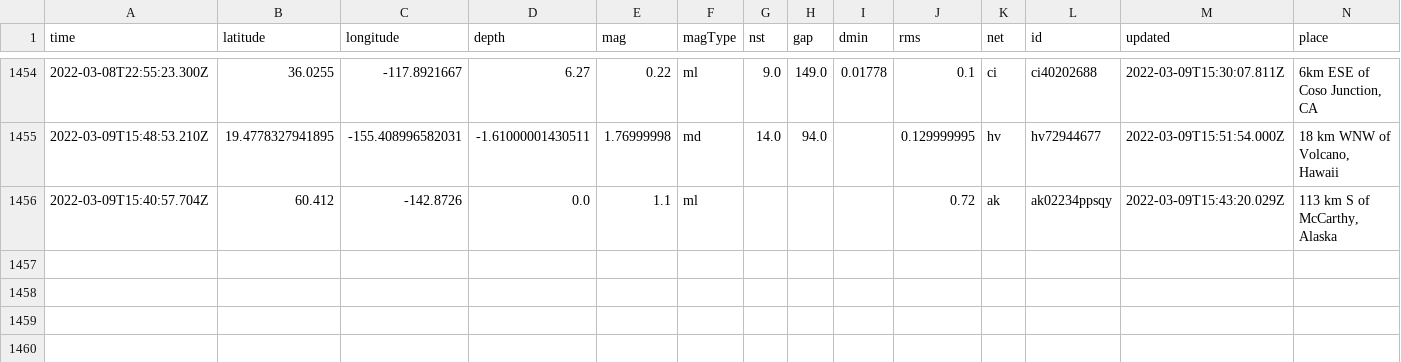
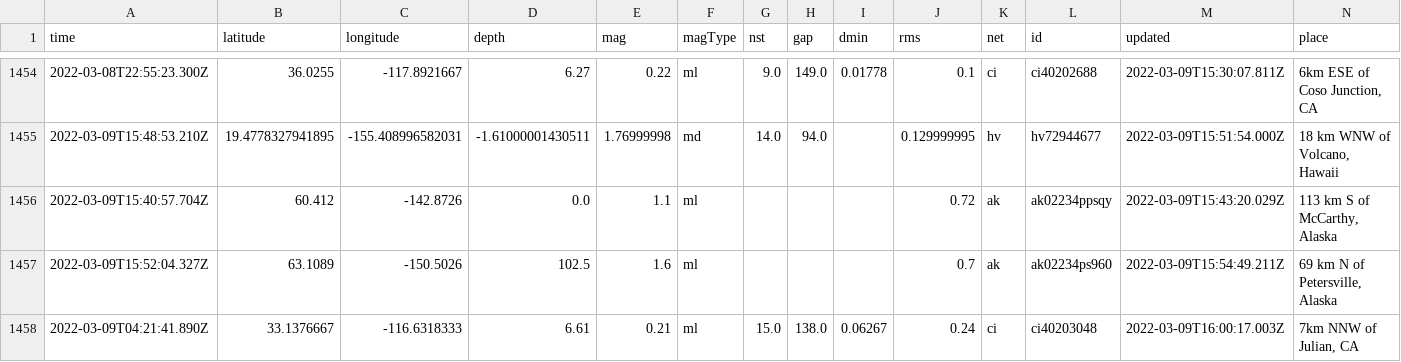
Before and after one commit to jakeneenan/nicar22-github-actions, a CSV file: usgs_main.csv, drawn as a sheet; only a part is shown, gaps mark what is left out; rows hold the shown columns only; the diff names each change by its address in the sheet, - before the commit and + after, or states it on an @@ line.

```diff
--- a/usgs_main.csv
+++ b/usgs_main.csv
+row 1457: 2022-03-09T15:52:04.327Z | 63.1089 | -150.5026 | 102.5 | 1.6 | ml |  |  |  | 0.7 | ak | ak02234ps960 | 2022-03-09T15:54:49.211Z | 69 km N of Petersville, Alaska
+row 1458: 2022-03-09T04:21:41.890Z | 33.1376667 | -116.6318333 | 6.61 | 0.21 | ml | 15.0 | 138.0 | 0.06267 | 0.24 | ci | ci40203048 | 2022-03-09T16:00:17.003Z | 7km NNW of Julian, CA
```
